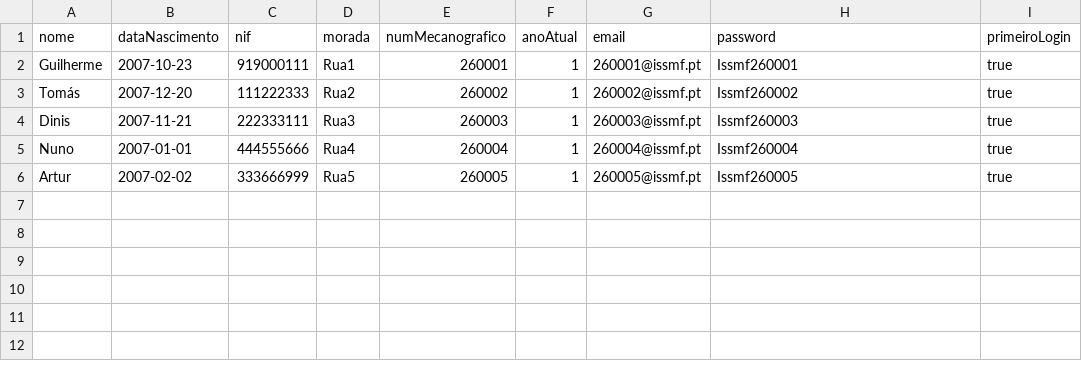
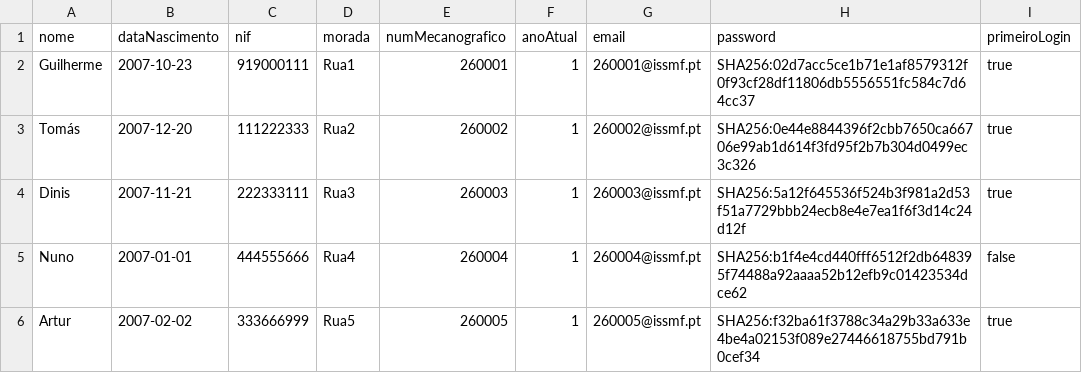
Before and after one commit to Guiizz/LP2-G4, a CSV file: csv/estudantes.csv, drawn as a sheet.

Commit message:
Recuperar password esquecida

```diff
--- a/csv/estudantes.csv
+++ b/csv/estudantes.csv
@@ -1,6 +1,6 @@
 nome;dataNascimento;nif;morada;numMecanografico;anoAtual;email;password;primeiroLogin
-Guilherme;2007-10-23;919000111;Rua1;260001;1;260001@issmf.pt;Issmf260001;true
-Tomás;2007-12-20;111222333;Rua2;260002;1;260002@issmf.pt;Issmf260002;true
-Dinis;2007-11-21;222333111;Rua3;260003;1;260003@issmf.pt;Issmf260003;true
-Nuno;2007-01-01;444555666;Rua4;260004;1;260004@issmf.pt;Issmf260004;true
-Artur;2007-02-02;333666999;Rua5;260005;1;260005@issmf.pt;Issmf260005;true
+Guilherme;2007-10-23;919000111;Rua1;260001;1;260001@issmf.pt;SHA256:02d7acc5ce1b71e1af8579312f0f93cf28df11806db5556551fc584c7d64cc37;true
+Tomás;2007-12-20;111222333;Rua2;260002;1;260002@issmf.pt;SHA256:0e44e8844396f2cbb7650ca66706e99ab1d614f3fd95f2b7b304d0499ec3c326;true
+Dinis;2007-11-21;222333111;Rua3;260003;1;260003@issmf.pt;SHA256:5a12f645536f524b3f981a2d53f51a7729bbb24ecb8e4e7ea1f6f3d14c24d12f;true
+Nuno;2007-01-01;444555666;Rua4;260004;1;260004@issmf.pt;SHA256:b1f4e4cd440fff6512f2db648395f74488a92aaaa52b12efb9c01423534dce62;false
+Artur;2007-02-02;333666999;Rua5;260005;1;260005@issmf.pt;SHA256:f32ba61f3788c34a29b33a633e4be4a02153f089e27446618755bd791b0cef34;true
```
Also changed, not shown: 11 other files.
